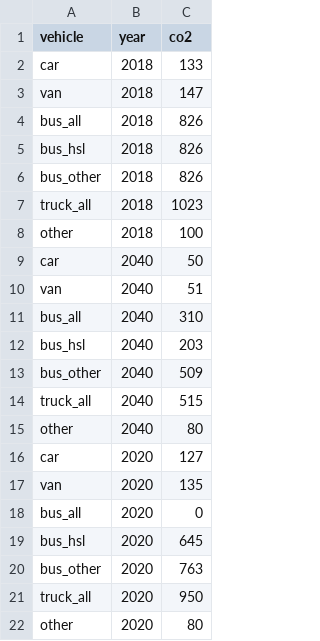
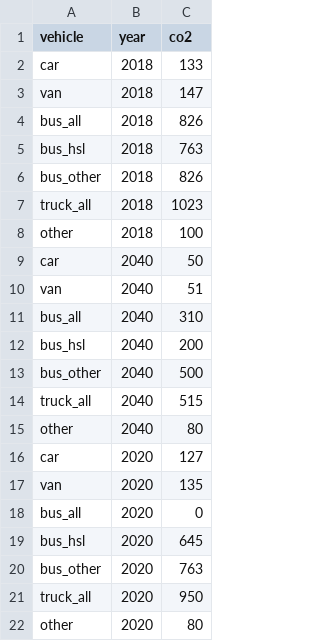
Before and after one commit to HSLdevcom/mal-effect-calculations, a TSV file: utilities/co2.tsv, drawn as a sheet.

```diff
--- a/utilities/co2.tsv
+++ b/utilities/co2.tsv
@@ -4,3 +4,3 @@ van	2018	147
 bus_all	2018	826
-bus_hsl	2018	826
+bus_hsl	2018	763
 bus_other	2018	826
@@ -11,4 +11,4 @@ van	2040	51
 bus_all	2040	310
-bus_hsl	2040	203
-bus_other	2040	509
+bus_hsl	2040	200
+bus_other	2040	500
 truck_all	2040	515
```
Also changed, not shown: 1 other file.
